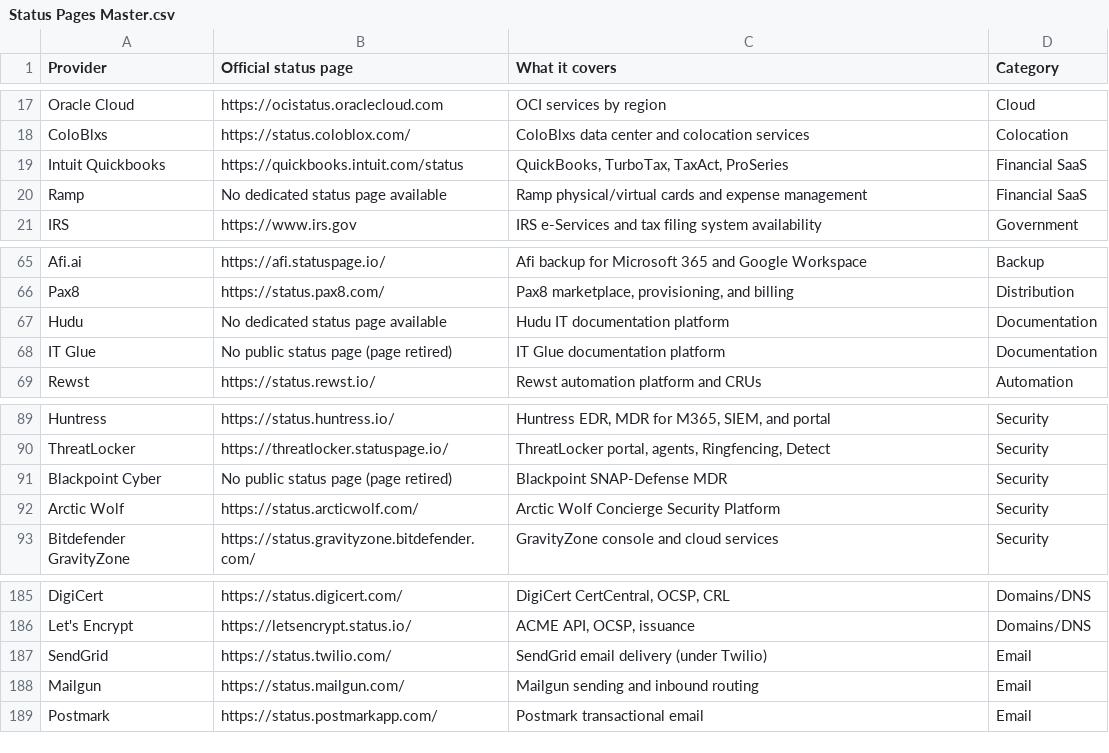
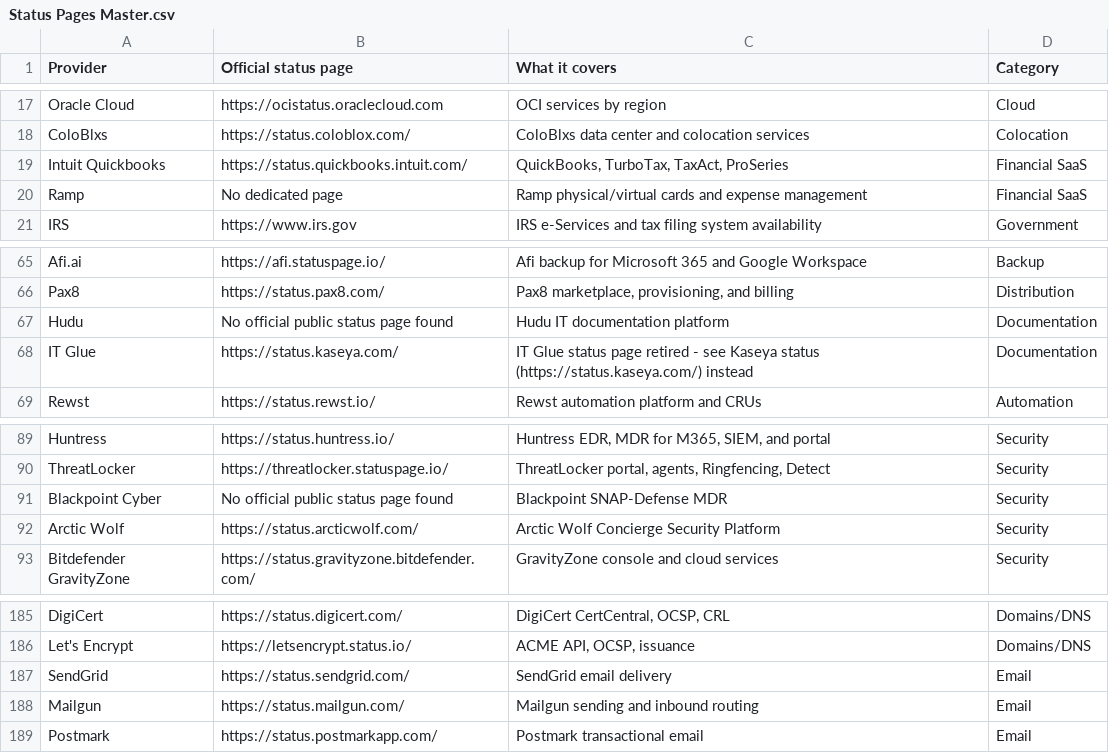
Before and after one commit to In-TouchIT/belltower, a CSV file: Status Pages Master.csv, drawn as a sheet; only a part is shown, gaps mark what is left out.

```diff
--- a/Status Pages Master.csv
+++ b/Status Pages Master.csv
@@ -18,4 +18,4 @@ Oracle Cloud,https://ocistatus.oraclecloud.com,OCI services by region,Cloud
 ColoBlxs,https://status.coloblox.com/,ColoBlxs data center and colocation services,Colocation
-Intuit Quickbooks,https://quickbooks.intuit.com/status,"QuickBooks, TurboTax, TaxAct, ProSeries",Financial SaaS
-Ramp,No dedicated status page available,Ramp physical/virtual cards and expense management,Financial SaaS
+Intuit Quickbooks,https://status.quickbooks.intuit.com/,"QuickBooks, TurboTax, TaxAct, ProSeries",Financial SaaS
+Ramp,No dedicated page,Ramp physical/virtual cards and expense management,Financial SaaS
 IRS,https://www.irs.gov,IRS e-Services and tax filing system availability,Government
@@ -66,4 +66,4 @@ Afi.ai,https://afi.statuspage.io/,Afi backup for Microsoft 365 and Google Worksp
 Pax8,https://status.pax8.com/,"Pax8 marketplace, provisioning, and billing",Distribution
-Hudu,No dedicated status page available,Hudu IT documentation platform,Documentation
-IT Glue,No public status page (page retired),IT Glue documentation platform,Documentation
+Hudu,No official public status page found,Hudu IT documentation platform,Documentation
+IT Glue,https://status.kaseya.com/,"IT Glue status page retired - see Kaseya status (https://status.kaseya.com/) instead",Documentation
 Rewst,https://status.rewst.io/,Rewst automation platform and CRUs,Automation
@@ -90,3 +90,3 @@ Huntress,https://status.huntress.io/,"Huntress EDR, MDR for M365, SIEM, and port
 ThreatLocker,https://threatlocker.statuspage.io/,"ThreatLocker portal, agents, Ringfencing, Detect",Security
-Blackpoint Cyber,No public status page (page retired),Blackpoint SNAP-Defense MDR,Security
+Blackpoint Cyber,No official public status page found,Blackpoint SNAP-Defense MDR,Security
 Arctic Wolf,https://status.arcticwolf.com/,Arctic Wolf Concierge Security Platform,Security
@@ -186,3 +186,3 @@ DigiCert,https://status.digicert.com/,"DigiCert CertCentral, OCSP, CRL",Domains/
 Let's Encrypt,https://letsencrypt.status.io/,"ACME API, OCSP, issuance",Domains/DNS
-SendGrid,https://status.twilio.com/,SendGrid email delivery (under Twilio),Email
+SendGrid,https://status.sendgrid.com/,SendGrid email delivery,Email
 Mailgun,https://status.mailgun.com/,Mailgun sending and inbound routing,Email
```
Also changed, not shown: 48 other files.
